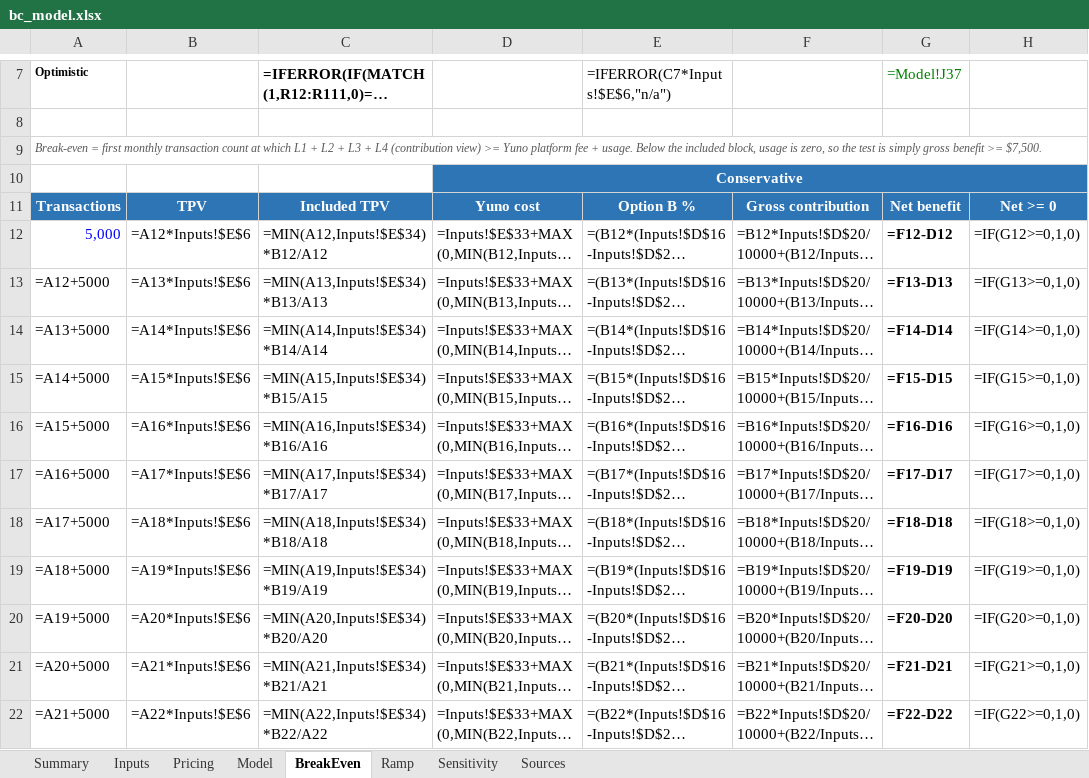
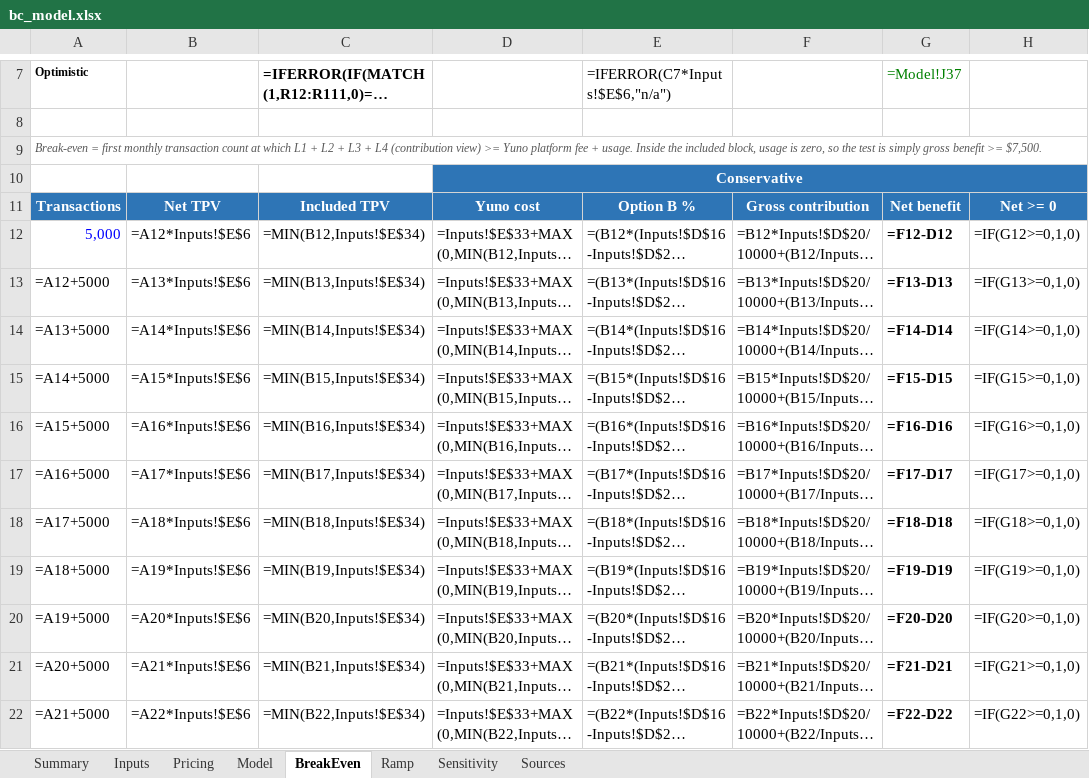
Before and after one commit to germantatism/German-GTM-Coding, an Excel workbook: Deals/Carry1st/build/model/bc_model.xlsx, sheet BreakEven, drawn as a sheet; only a part is shown, gaps mark what is left out; long unchanged cells end in …; values as stored, in another font and other column widths than the file's, no borders; formulas without a stored value are shown as written; the diff covers the shown part only; the diff names each change by its address in the sheet, - before the commit and + after, or states it on an @@ line.

```diff
--- a/Deals/Carry1st/build/model/bc_model.xlsx (sheet BreakEven)
+++ b/Deals/Carry1st/build/model/bc_model.xlsx (sheet BreakEven)
-A9: …+ usage. Below the included…
+A9: …+ usage. Inside the included…
-B11: TPV
+B11: Net TPV
-C12: =MIN(A12,Inputs!$E$34)*B12/A12
+C12: =MIN(B12,Inputs!$E$34)
-C13: =MIN(A13,Inputs!$E$34)*B13/A13
+C13: =MIN(B13,Inputs!$E$34)
-C14: =MIN(A14,Inputs!$E$34)*B14/A14
+C14: =MIN(B14,Inputs!$E$34)
-C15: =MIN(A15,Inputs!$E$34)*B15/A15
+C15: =MIN(B15,Inputs!$E$34)
-C16: =MIN(A16,Inputs!$E$34)*B16/A16
+C16: =MIN(B16,Inputs!$E$34)
-C17: =MIN(A17,Inputs!$E$34)*B17/A17
+C17: =MIN(B17,Inputs!$E$34)
-C18: =MIN(A18,Inputs!$E$34)*B18/A18
+C18: =MIN(B18,Inputs!$E$34)
-C19: =MIN(A19,Inputs!$E$34)*B19/A19
+C19: =MIN(B19,Inputs!$E$34)
-C20: =MIN(A20,Inputs!$E$34)*B20/A20
+C20: =MIN(B20,Inputs!$E$34)
-C21: =MIN(A21,Inputs!$E$34)*B21/A21
+C21: =MIN(B21,Inputs!$E$34)
-C22: =MIN(A22,Inputs!$E$34)*B22/A22
+C22: =MIN(B22,Inputs!$E$34)
```
Also changed, not shown: 89 edited cells elsewhere in this sheet, sheet Ramp, sheet Pricing, sheet Sensitivity, sheet Inputs, sheet Model, sheet Sources, 1 more sheet, 19 other files.
